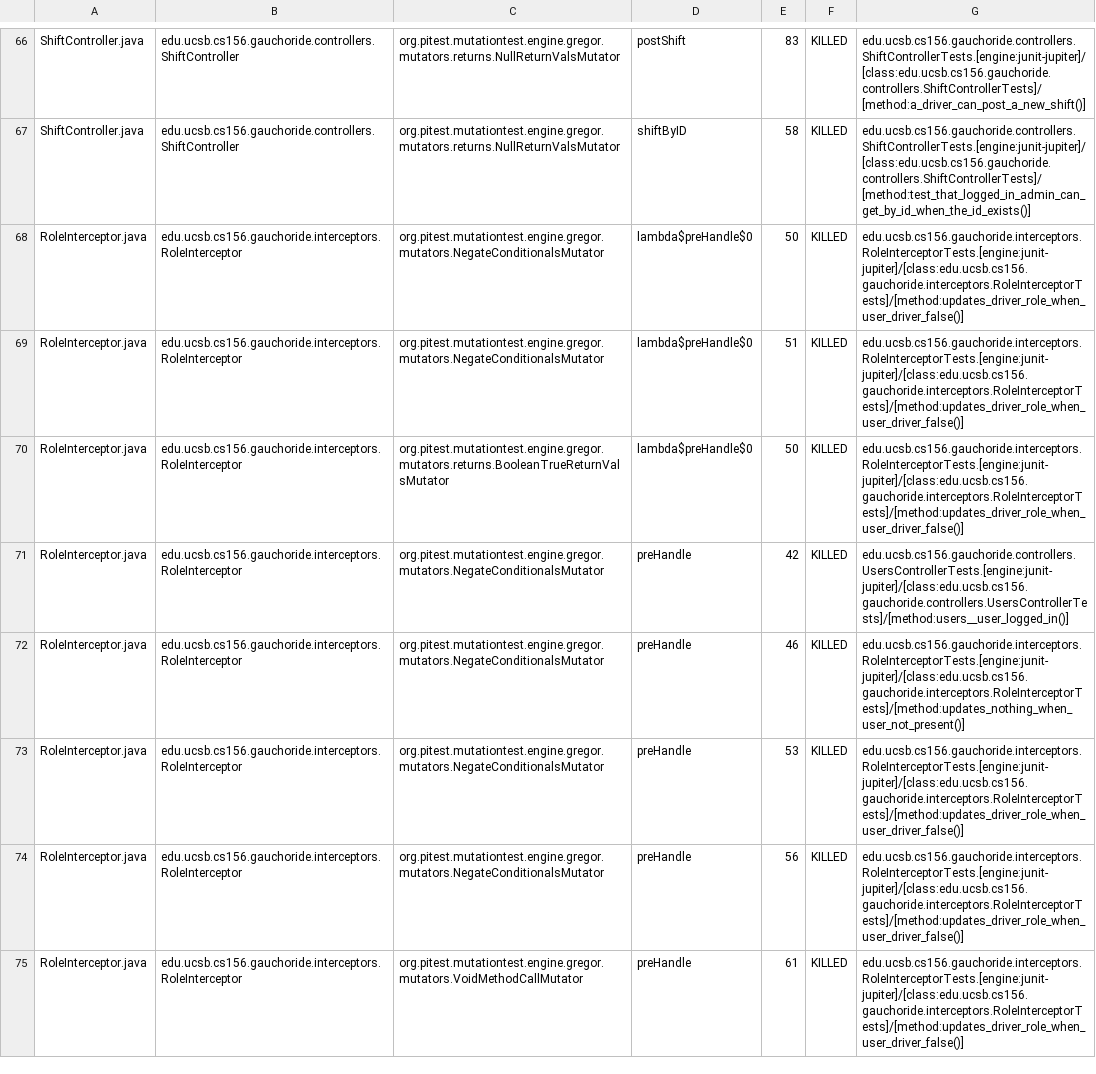
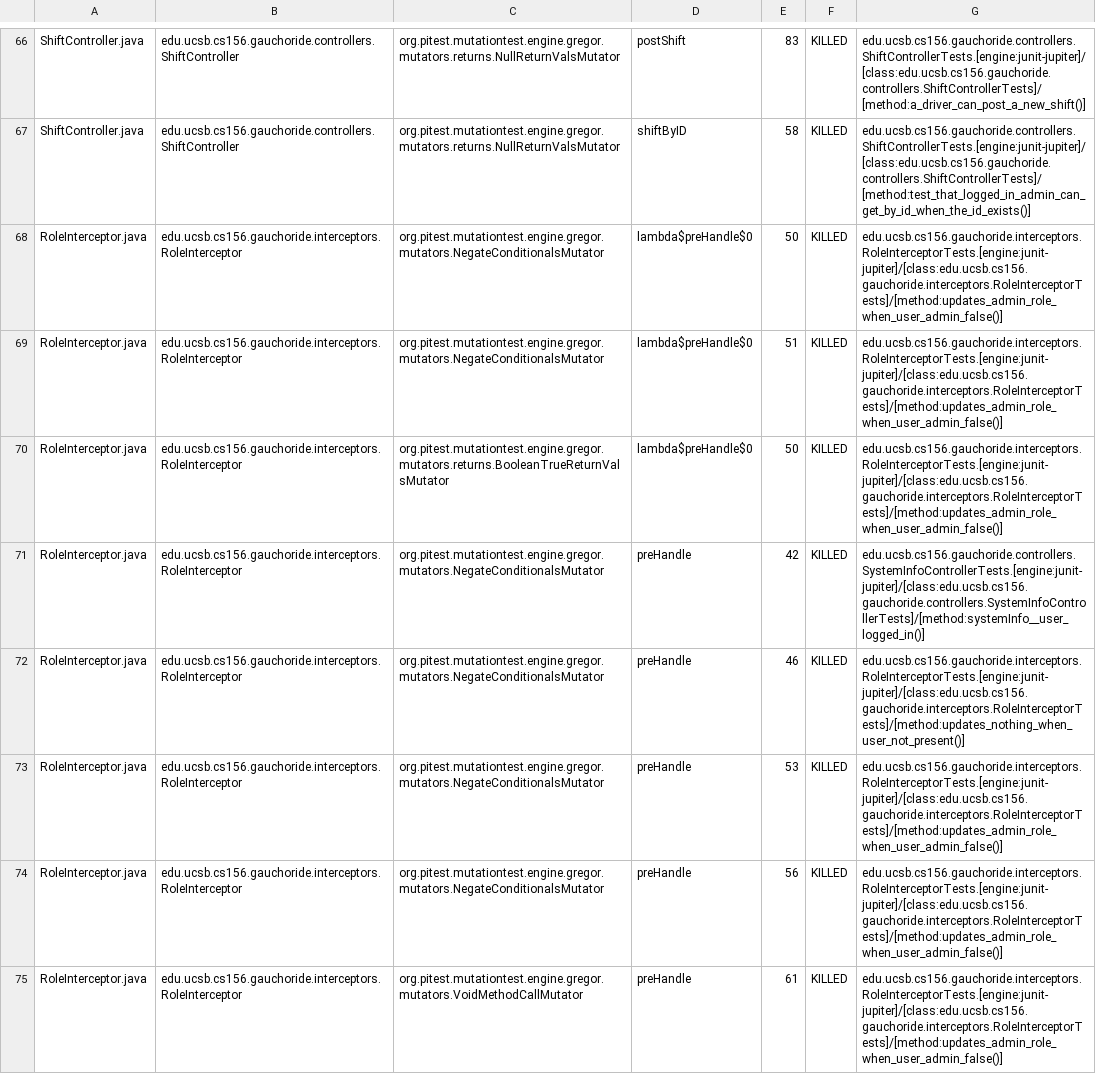
Before and after one commit to ucsb-cs156-m23/proj-gauchoride-m23-9am-2, a CSV file: prs/67/pitest/mutations.csv, drawn as a sheet; only a part is shown, gaps mark what is left out; the diff covers the shown part only; the diff names each change by its address in the sheet, - before the commit and + after, or states it on an @@ line.

Commit message:
Deploying to gh-pages from @ ucsb-cs156-m23/proj-gauchoride-m23-9am-2@a6fdb24af4c13a4486765e566cc70015592e2a8f 🚀

```diff
--- a/prs/67/pitest/mutations.csv
+++ b/prs/67/pitest/mutations.csv
-G68:G70: edu.ucsb.cs156.gauchoride.interceptors.RoleInterceptorTests.[engine:junit-jupiter]/[class:edu.ucsb.cs156.gauchoride.interceptors.RoleInterceptorTests]/[method:updates_driver_role_when_user_driver_false()]
+G68:G70: edu.ucsb.cs156.gauchoride.interceptors.RoleInterceptorTests.[engine:junit-jupiter]/[class:edu.ucsb.cs156.gauchoride.interceptors.RoleInterceptorTests]/[method:updates_admin_role_when_user_admin_false()]
-G71: edu.ucsb.cs156.gauchoride.controllers.UsersControllerTests.[engine:junit-jupiter]/[class:edu.ucsb.cs156.gauchoride.controllers.UsersControllerTests]/[method:users__user_logged_in()]
+G71: edu.ucsb.cs156.gauchoride.controllers.SystemInfoControllerTests.[engine:junit-jupiter]/[class:edu.ucsb.cs156.gauchoride.controllers.SystemInfoControllerTests]/[method:systemInfo__user_logged_in()]
-G73:G75: edu.ucsb.cs156.gauchoride.interceptors.RoleInterceptorTests.[engine:junit-jupiter]/[class:edu.ucsb.cs156.gauchoride.interceptors.RoleInterceptorTests]/[method:updates_driver_role_when_user_driver_false()]
+G73:G75: edu.ucsb.cs156.gauchoride.interceptors.RoleInterceptorTests.[engine:junit-jupiter]/[class:edu.ucsb.cs156.gauchoride.interceptors.RoleInterceptorTests]/[method:updates_admin_role_when_user_admin_false()]
```
Also changed, not shown: 39 edited cells elsewhere in this file, 17 other files.
